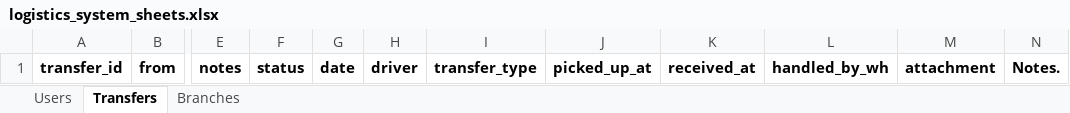
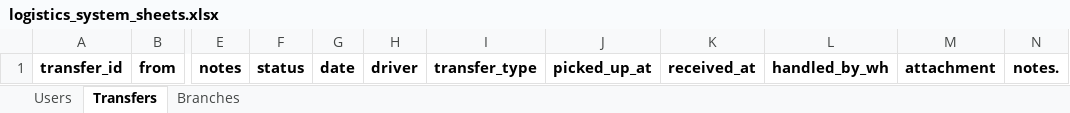
Before and after one commit to mohamedgamalanter/CIRCULA, an Excel workbook: logistics_system_sheets.xlsx, sheet Transfers, drawn as a sheet; only a part is shown, gaps mark what is left out; values as stored, in another font and other column widths than the file's, no borders; the diff names each change by its address in the sheet, - before the commit and + after, or states it on an @@ line.

Commit message:
Fix: dynamic columns when adding new transfer to match Excel sheet

```diff
--- a/logistics_system_sheets.xlsx (sheet Transfers)
+++ b/logistics_system_sheets.xlsx (sheet Transfers)
-N1: Notes.
+N1: notes.
```
